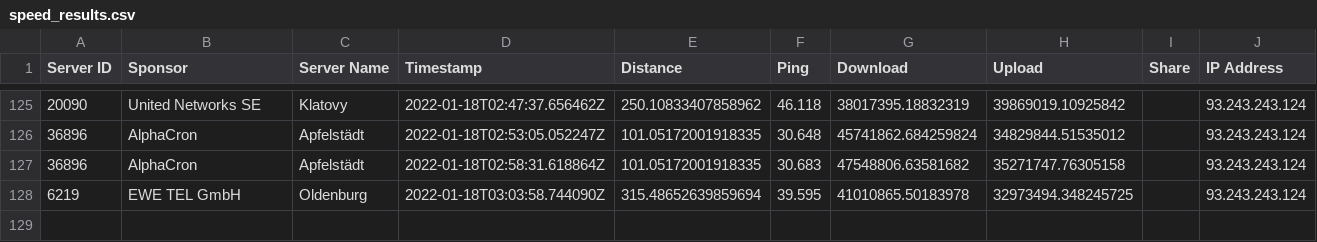
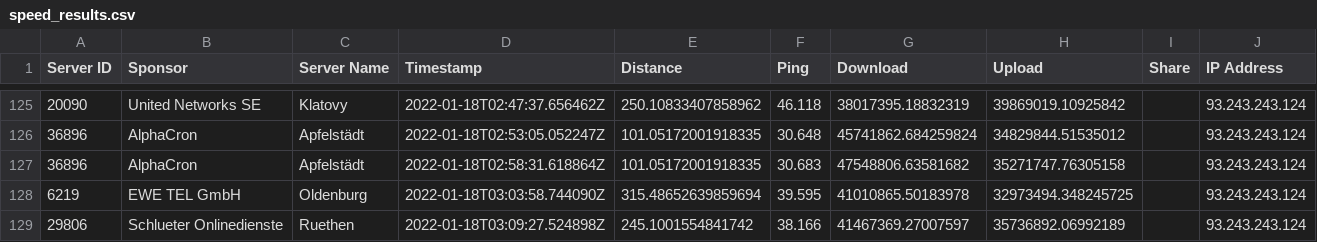
Before and after one commit to FeKoerner/20200323_135631.hdf, a CSV file: speed_results.csv, drawn as a sheet; only a part is shown, gaps mark what is left out.

Commit message:
speedtest result upload

```diff
--- a/speed_results.csv
+++ b/speed_results.csv
@@ -128 +128,2 @@ Server ID,Sponsor,Server Name,Timestamp,Distance,Ping,Download,Upload,Share,IP A
 6219,EWE TEL GmbH,Oldenburg,2022-01-18T03:03:58.744090Z,315.48652639859694,39.595,41010865.50183978,32973494.348245725,,93.243.243.124
+29806,Schlueter Onlinedienste,Ruethen,2022-01-18T03:09:27.524898Z,245.1001554841742,38.166,41467369.27007597,35736892.06992189,,93.243.243.124
```
